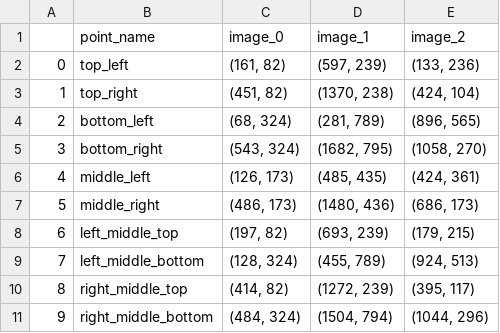
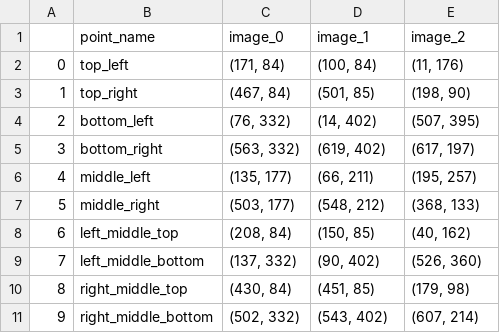
Before and after one commit to mucahitkalebasi/tennis-line-detection-img-processing, a CSV file: prediction_data.csv, drawn as a sheet; only a part is shown; the diff covers the shown part only.

```diff
--- a/prediction_data.csv
+++ b/prediction_data.csv
@@ -1,11 +1,11 @@
 ,point_name,image_0,image_1,image_2
-0,top_left,"(161, 82)","(597, 239)","(133, 236)"
-1,top_right,"(451, 82)","(1370, 238)","(424, 104)"
-2,bottom_left,"(68, 324)","(281, 789)","(896, 565)"
-3,bottom_right,"(543, 324)","(1682, 795)","(1058, 270)"
-4,middle_left,"(126, 173)","(485, 435)","(424, 361)"
-5,middle_right,"(486, 173)","(1480, 436)","(686, 173)"
-6,left_middle_top,"(197, 82)","(693, 239)","(179, 215)"
-7,left_middle_bottom,"(128, 324)","(455, 789)","(924, 513)"
-8,right_middle_top,"(414, 82)","(1272, 239)","(395, 117)"
-9,right_middle_bottom,"(484, 324)","(1504, 794)","(1044, 296)"
+0,top_left,"(171, 84)","(100, 84)","(11, 176)"
+1,top_right,"(467, 84)","(501, 85)","(198, 90)"
+2,bottom_left,"(76, 332)","(14, 402)","(507, 395)"
+3,bottom_right,"(563, 332)","(619, 402)","(617, 197)"
+4,middle_left,"(135, 177)","(66, 211)","(195, 257)"
+5,middle_right,"(503, 177)","(548, 212)","(368, 133)"
+6,left_middle_top,"(208, 84)","(150, 85)","(40, 162)"
+7,left_middle_bottom,"(137, 332)","(90, 402)","(526, 360)"
+8,right_middle_top,"(430, 84)","(451, 85)","(179, 98)"
+9,right_middle_bottom,"(502, 332)","(543, 402)","(607, 214)"
```
Also changed, not shown: 18 edited cells elsewhere in this file, ground_truth_data.csv, 11 other files.
